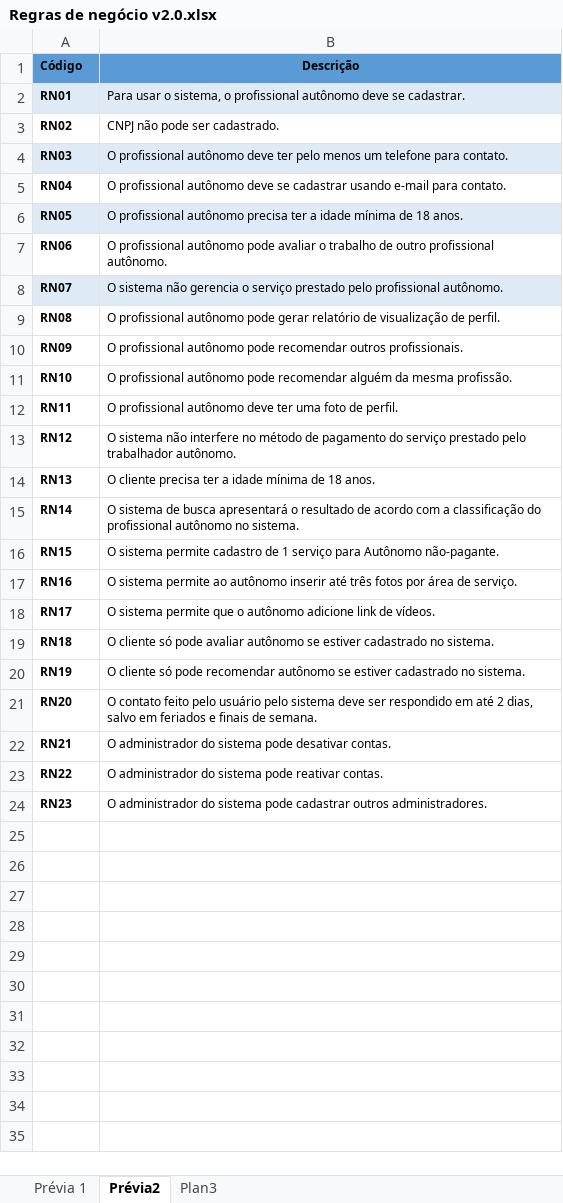
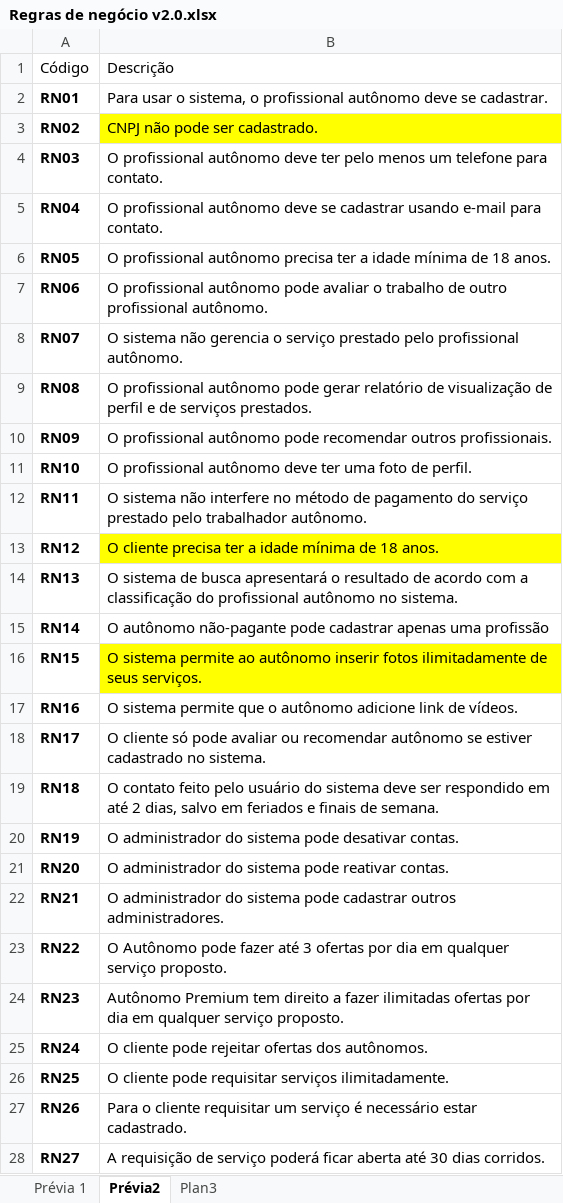
Before and after one commit to sofialunkes/d2vs, an Excel workbook: EngenhariaSoftware/Regras de negócio v2.0.xlsx, sheet Prévia2, drawn as a sheet; only a part is shown; values as stored, in another font and other column widths than the file's, no borders; table styles not drawn; the diff covers the shown part only; the diff names each change by its address in the sheet, - before the commit and + after, or states it on an @@ line.

```diff
--- a/EngenhariaSoftware/Regras de negócio v2.0.xlsx (sheet Prévia2)
+++ b/EngenhariaSoftware/Regras de negócio v2.0.xlsx (sheet Prévia2)
@@ A1:B24 text size: larger @@
@@ A1:B1 fill: #5B9BD5 → none, bold: on → off @@
-B1 alignment: center
+B1 alignment: left
-A2:B2 fill: #DEEAF6
+A2:B2 fill: none
-B3 fill: none
+B3 fill: #FFFF00
-A4:B4 fill: #DEEAF6
+A4:B4 fill: none
-A6:B6 fill: #DEEAF6
+A6:B6 fill: none
-A8:B8 fill: #DEEAF6
+A8:B8 fill: none
-B9: …visualização de perfil.
+B9: …visualização de perfil e de serviços prestados.
-B11: …profissional autônomo pode recomendar alguém da mesma profissão.
+B11: …profissional autônomo deve ter uma foto de perfil.
-B12: O profissional autônomo deve ter uma foto de perfil.
+B12: O sistema não interfere no método de pagamento do serviço prestado pelo trabalhador autônomo.
-B13: O sistema não interfere no método de pagamento do serviço prestado pelo trabalhador autônomo.
+B13: O cliente precisa ter a idade mínima de 18 anos.
-B13 fill: none
+B13 fill: #FFFF00
-B14: O cliente precisa ter a idade mínima de 18 anos.
+B14: O sistema de busca apresentará o resultado de acordo com a classificação do profissional autônomo no sistema.
-B15: O sistema de busca apresentará o resultado de acordo com a classificação do profissional autônomo no sistema.
+B15: O autônomo não-pagante pode cadastrar apenas uma profissão
-B16: …sistema permite cadastro de 1 serviço para Autônomo não-pagante.
+B16: …sistema permite ao autônomo inserir fotos ilimitadamente de seus serviços.
-B16 fill: none
+B16 fill: #FFFF00
-B17: …sistema permite ao autônomo inserir até três fotos por área de serviço.
+B17: …sistema permite que o autônomo adicione link de vídeos.
-B18: O sistema permite que o autônomo adicione link de vídeos.
+B18: O cliente só pode avaliar ou recomendar autônomo se estiver cadastrado no sistema.
-B19: O cliente só pode avaliar autônomo se estiver cadastrado no sistema.
+B19: O contato feito pelo usuário do sistema deve ser respondido em até 2 dias, salvo em feriados e finais de semana.
-B20: O cliente só pode recomendar autônomo se estiver cadastrado no sistema.
+B20: O administrador do sistema pode desativar contas.
-B21: O contato feito pelo usuário pelo sistema deve ser respondido em até 2 dias, salvo em feriados e finais de semana.
+B21: O administrador do sistema pode reativar contas.
-B22: …sistema pode desativar contas.
+B22: …sistema pode cadastrar outros administradores.
-B23: O administrador do sistema pode reativar contas.
+B23: O Autônomo pode fazer até 3 ofertas por dia em qualquer serviço proposto.
-B24: O administrador do sistema pode cadastrar outros administradores.
+B24: Autônomo Premium tem direito a fazer ilimitadas ofertas por dia em qualquer serviço proposto.
+row 25: RN24 | O cliente pode rejeitar ofertas dos autônomos.
+row 26: RN25 | O cliente pode requisitar serviços ilimitadamente.
+row 27: RN26 | Para o cliente requisitar um serviço é necessário estar cadastrado.
+row 28: RN27 | A requisição de serviço poderá ficar aberta até 30 dias corridos.
```
Also changed, not shown: 7 added rows elsewhere in this sheet, 3 other files.
